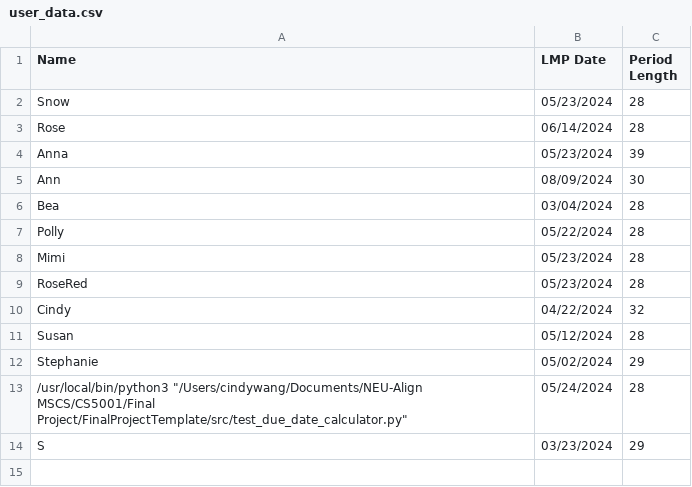
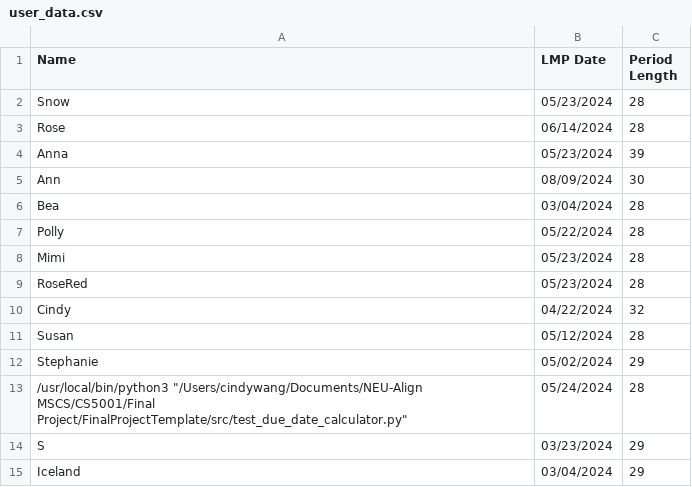
Before and after one commit to JQFortin/FinalProjectTemplate, a CSV file: data/user_data.csv, drawn as a sheet.

```diff
--- a/data/user_data.csv
+++ b/data/user_data.csv
@@ -14 +14,2 @@ Stephanie,05/02/2024,29
 S,03/23/2024,29
+Iceland,03/04/2024,29
```
Also changed, not shown: data/pregnancy_journal.csv, 3 other files.
